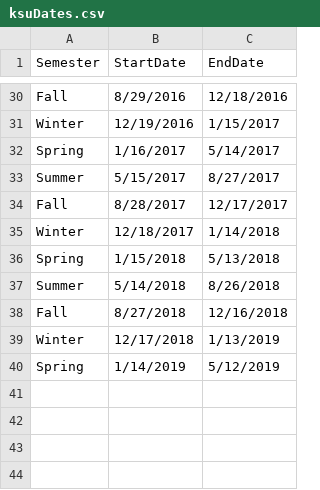
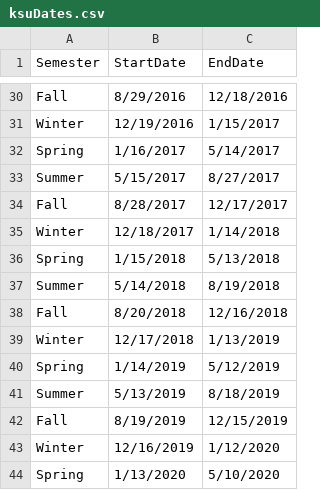
Before and after one commit to kyeager4/KentStateData, a CSV file: dates/ksuDates.csv, drawn as a sheet; only a part is shown, gaps mark what is left out.

Commit message:
Update Fall 18 dates, add dates thru spring 2020
Kent State adopted a new fall semester schedule that will include a fall break; therefore, classes will begin on Thursday, August 23, 2018. I am still using the Monday of that week as the "start" date to remain consistent (Monday, August 20, 2018). Additionally, finals week for Spring semesters will be changed to run from a Wednesday through the following Thursday; I will continue to make the semester "end date" to be the Sunday directly following the last day of finals.

```diff
--- a/dates/ksuDates.csv
+++ b/dates/ksuDates.csv
@@ -36,5 +36,9 @@ Winter,12/18/2017,1/14/2018
 Spring,1/15/2018,5/13/2018
-Summer,5/14/2018,8/26/2018
-Fall,8/27/2018,12/16/2018
+Summer,5/14/2018,8/19/2018
+Fall,8/20/2018,12/16/2018
 Winter,12/17/2018,1/13/2019
 Spring,1/14/2019,5/12/2019
+Summer,5/13/2019,8/18/2019
+Fall,8/19/2019,12/15/2019
+Winter,12/16/2019,1/12/2020
+Spring,1/13/2020,5/10/2020
```
